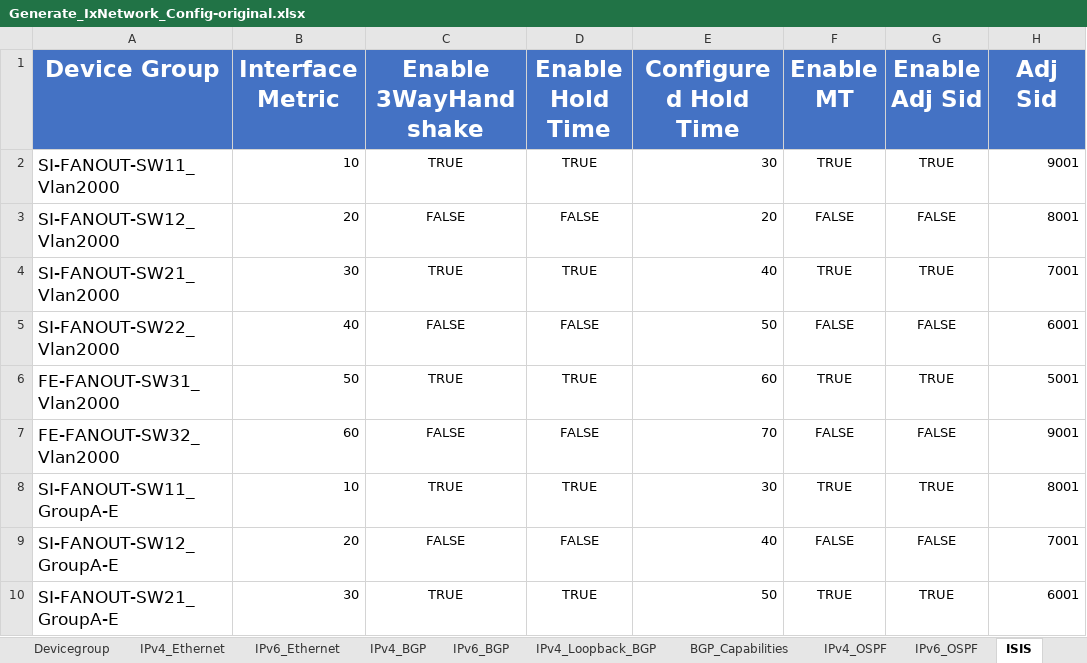
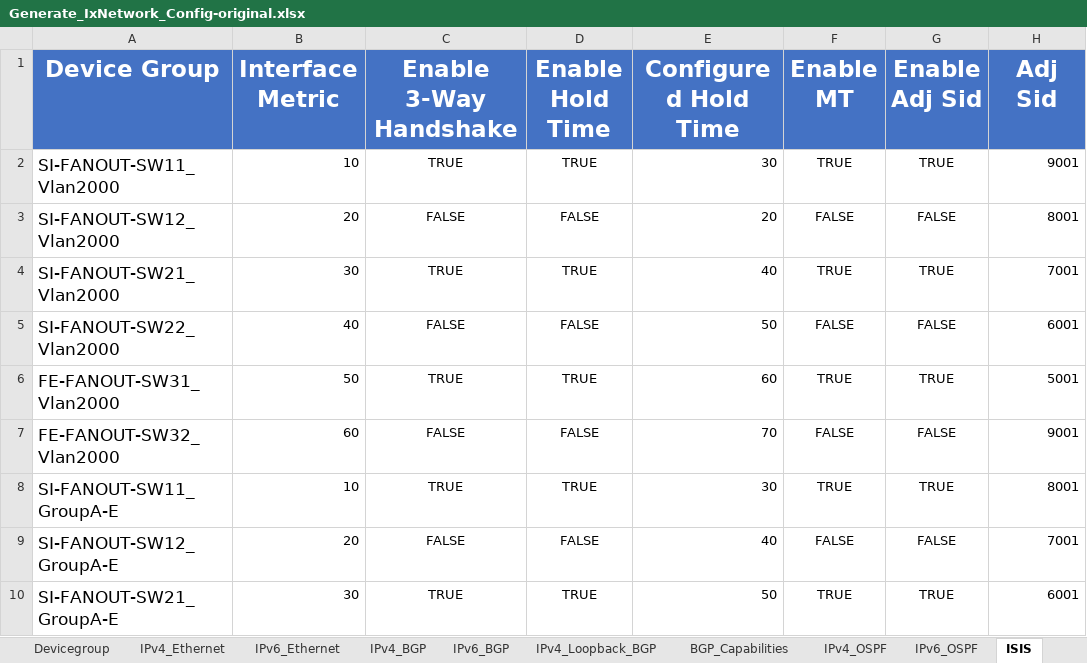
Before and after one commit to keysightgems/Bulk_configuration, an Excel workbook: Generate_IxNetwork_Config-original.xlsx, sheet ISIS, drawn as a sheet; only a part is shown; values as stored, in another font and other column widths than the file's, no borders; the diff names each change by its address in the sheet, - before the commit and + after, or states it on an @@ line.

```diff
--- a/Generate_IxNetwork_Config-original.xlsx (sheet ISIS)
+++ b/Generate_IxNetwork_Config-original.xlsx (sheet ISIS)
-C1: Enable 3WayHandshake
+C1: Enable 3-Way Handshake
```
Also changed, not shown: sheet Devicegroup, sheet IPv4_BGP, sheet IPv6_BGP, sheet IPv4_OSPF, sheet IPv6_OSPF.
